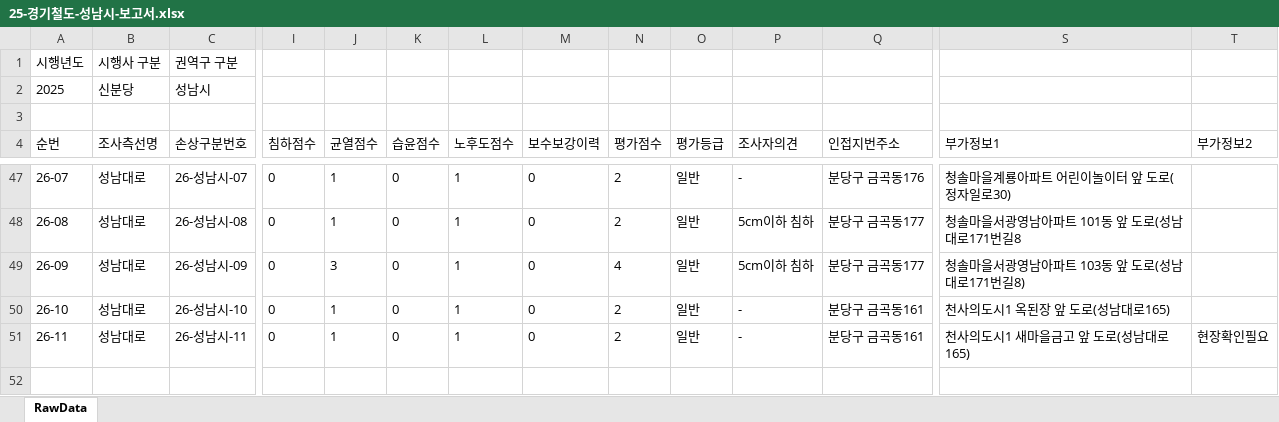
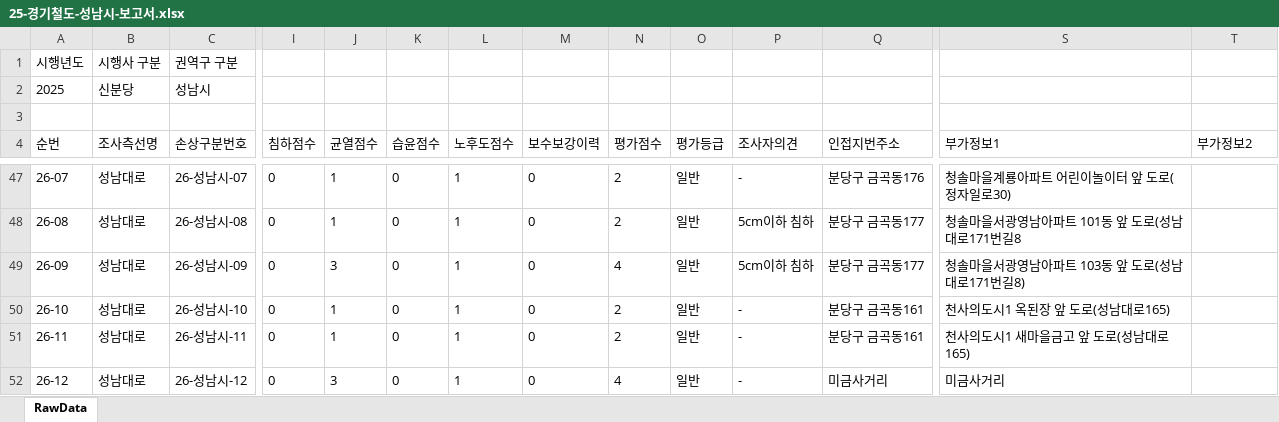
Before and after one commit to JasonYhim/GSMM, an Excel workbook: 25-경기철도-성남시-보고서.xlsx, sheet RawData, drawn as a sheet; only a part is shown, gaps mark what is left out; values as stored, in another font and other column widths than the file's, no borders; rows hold the shown columns only; the diff names each change by its address in the sheet, - before the commit and + after, or states it on an @@ line.

Commit message:
📊 데이터 업데이트 - 25-경기철도-성남시-보고서.xlsx

```diff
--- a/25-경기철도-성남시-보고서.xlsx (sheet RawData)
+++ b/25-경기철도-성남시-보고서.xlsx (sheet RawData)
-T51 (부가정보2): 현장확인필요
+T51 (부가정보2): (empty)
+row 52: 26-12 | 성남대로 | 26-성남시-12 | 0 | 3 | 0 | 1 | 0 | 4 | 일반 | - | 미금사거리 | 미금사거리
```
